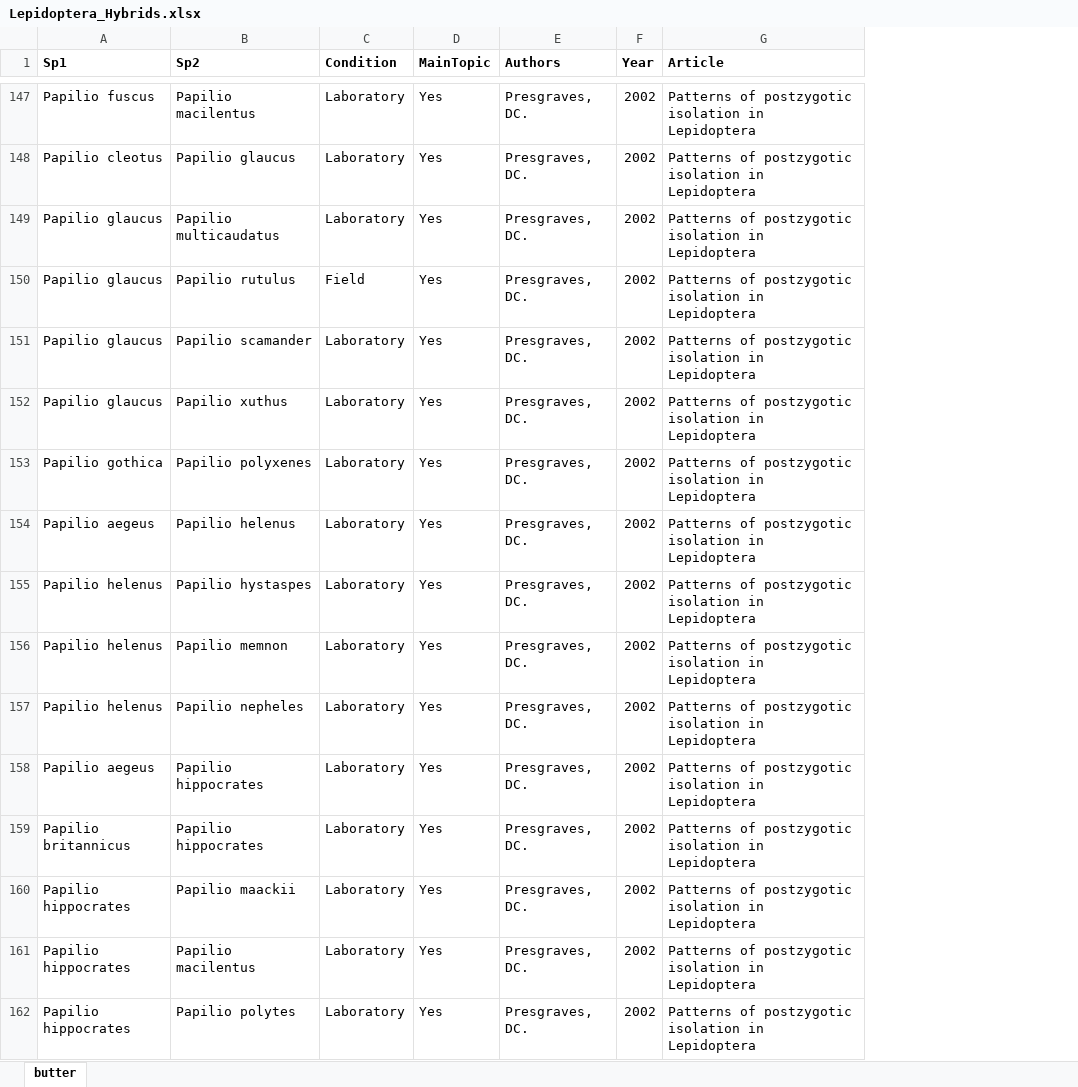
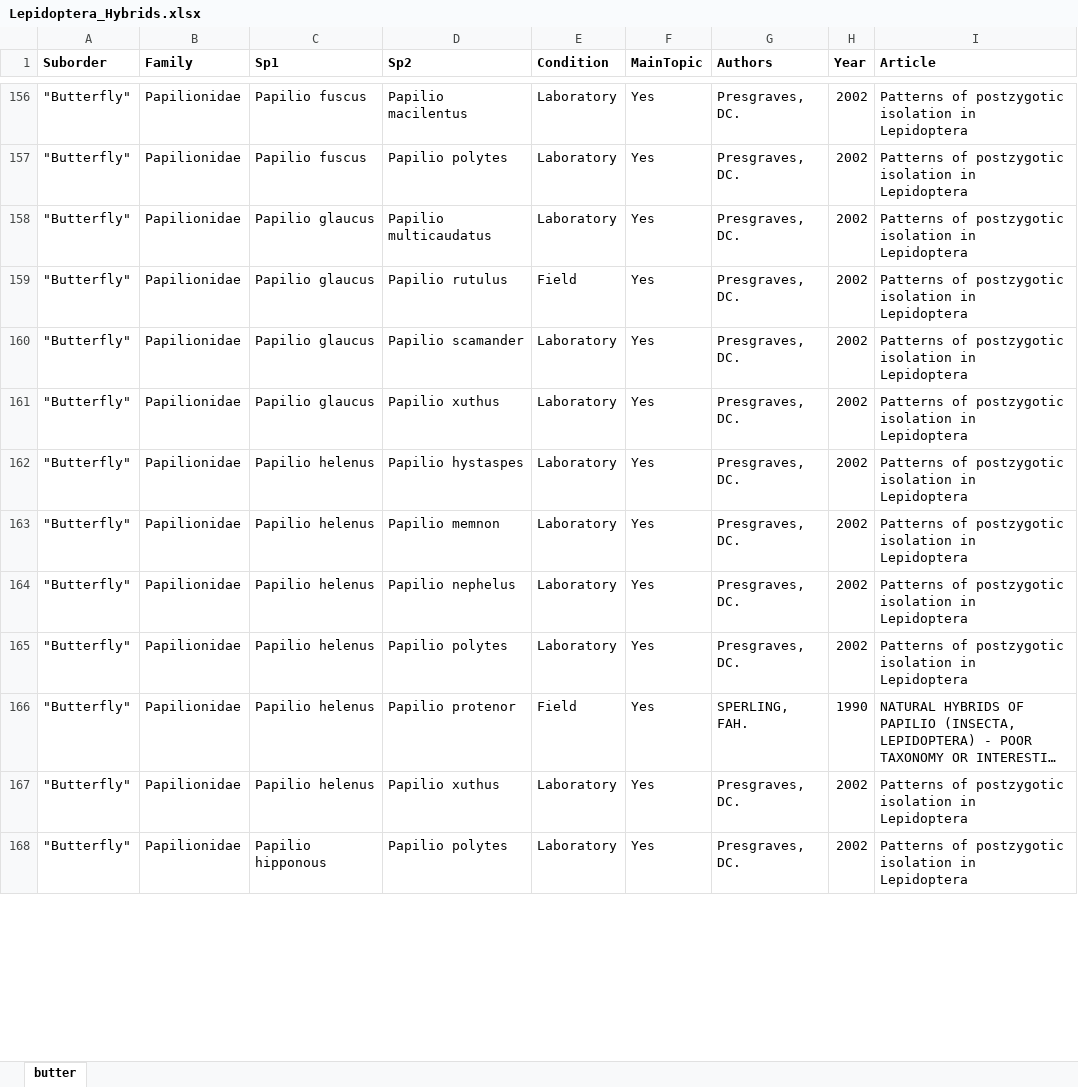
Before and after one commit to LuisRodrigoArce-Valdes/Insect_Hybridization_CC, an Excel workbook: Windows/Busquedas/Hybrid/Lepidoptera/Lepidoptera_Hybrids.xlsx, sheet butter, drawn as a sheet; only a part is shown, gaps mark what is left out; long unchanged cells end in …; values as stored, in another font and other column widths than the file's, no borders; charts and pictures not drawn; removed rows and columns are numbered as before the commit, all else as after; the diff covers the shown part only; the diff names each change by its address in the sheet, - before the commit and + after, or states it on an @@ line.

```diff
--- a/Windows/Busquedas/Hybrid/Lepidoptera/Lepidoptera_Hybrids.xlsx (sheet butter)
+++ b/Windows/Busquedas/Hybrid/Lepidoptera/Lepidoptera_Hybrids.xlsx (sheet butter)
+column A (Suborder), rows 156-165: all "Butterfly"; rows 167-168: "Butterfly" | "Butterfly"
+column B (Family), rows 156-165: all Papilionidae; rows 167-168: Papilionidae | Papilionidae
-C157 (Sp1): Papilio cleotus
+C157 (Sp1): Papilio fuscus
-D157 (Sp2): Papilio glaucus
+D157 (Sp2): Papilio polytes
-row 153: Papilio gothica | Papilio polyxenes | Laboratory | Yes | Presgraves, DC. | 2002 | Patterns of postzygotic isolation in Lepidoptera
-row 154: Papilio aegeus | Papilio helenus | Laboratory | Yes | Presgraves, DC. | 2002 | Patterns of postzygotic isolation in Lepidoptera
-D164 (Sp2): Papilio nepheles
+D164 (Sp2): Papilio nephelus
-C165 (Sp1): Papilio aegeus
+C165 (Sp1): Papilio helenus
-D165 (Sp2): Papilio hippocrates
+D165 (Sp2): Papilio polytes
-row 159: Papilio britannicus | Papilio hippocrates | Laboratory | Yes | Presgraves, DC. | 2002 | Patterns of postzygotic isolation in Lepidoptera
-row 160: Papilio hippocrates | Papilio maackii | Laboratory | Yes | Presgraves, DC. | 2002 | Patterns of postzygotic isolation in Lepidoptera
@@ row 90 moved to row 166: "Butterfly" @@
-C167 (Sp1): Papilio hippocrates
+C167 (Sp1): Papilio helenus
-D167 (Sp2): Papilio macilentus
+D167 (Sp2): Papilio xuthus
-C168 (Sp1): Papilio hippocrates
+C168 (Sp1): Papilio hipponous
```
Also changed, not shown: 52 added rows, 70 removed rows, 109 moved rows and 48 edited cells elsewhere in this sheet, charts or pictures, Windows/Busquedas/Hybrid/Diptera/Diptera_Hybrids.xlsx, Windows/Busquedas/Hybrid/Hymenoptera/Hymenoptera_Hybrids.xlsx, 11 other files.
